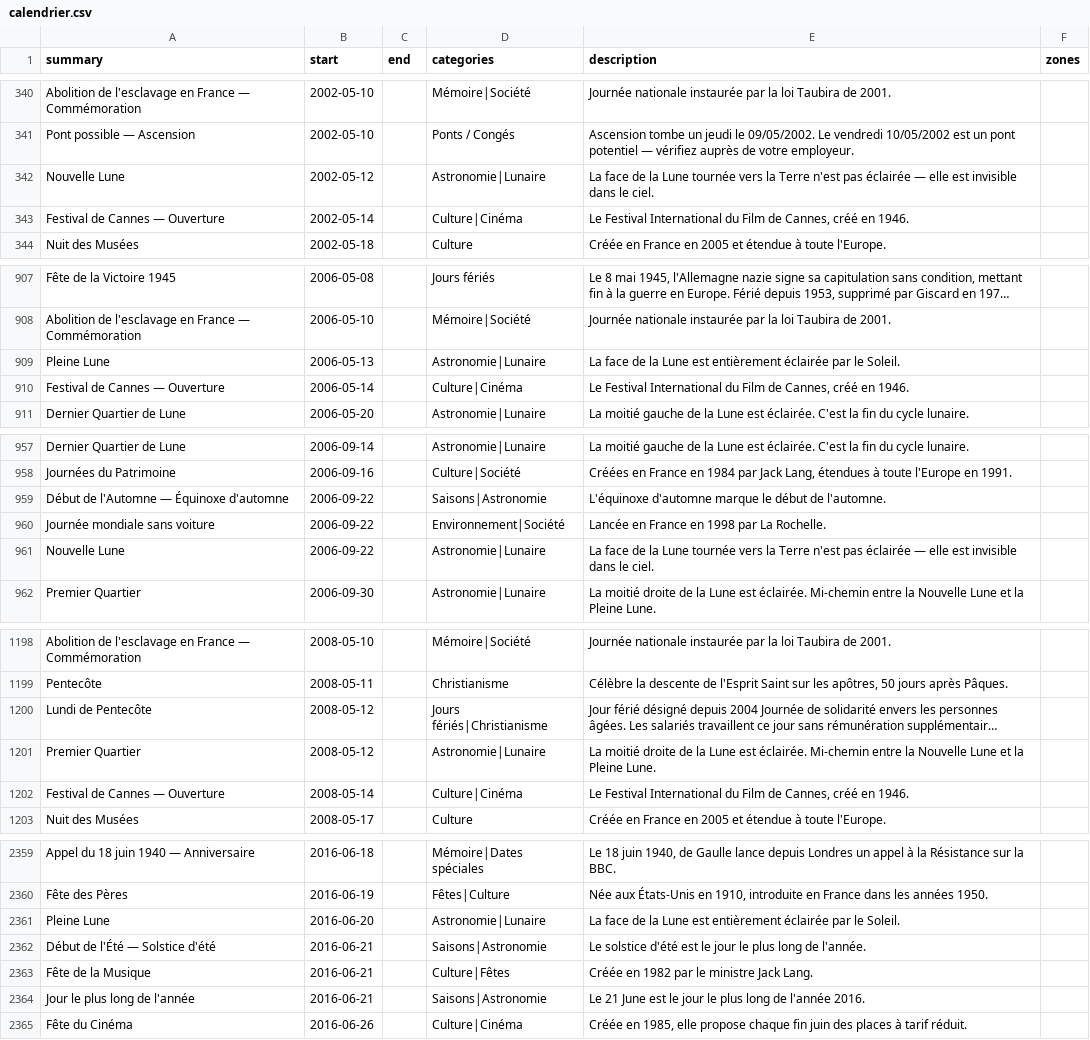
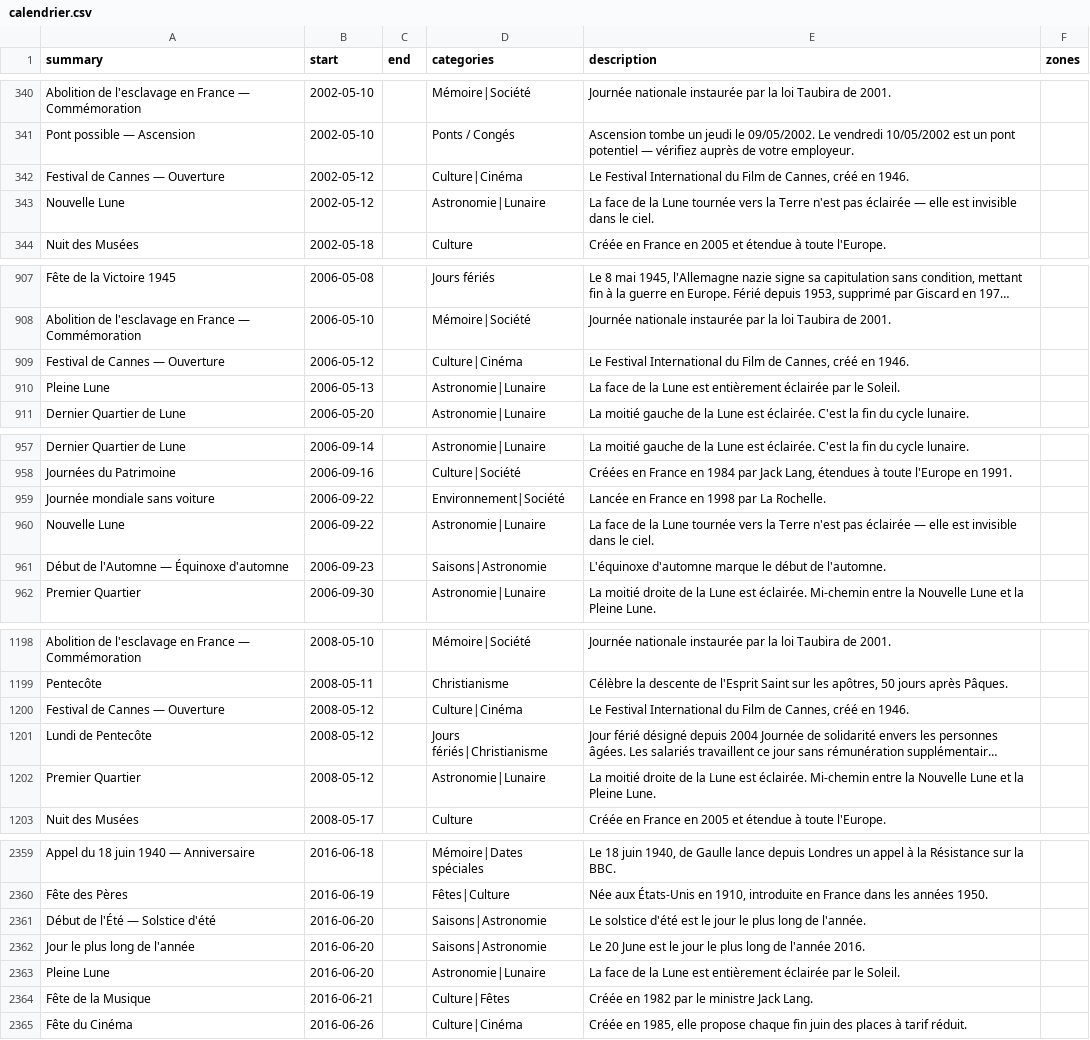
Before and after one commit to TiboTsr/calendrier-france-ics, a CSV file: calendrier.csv, drawn as a sheet; only a part is shown, gaps mark what is left out; long unchanged cells end in …; removed rows and columns are numbered as before the commit, all else as after; the diff covers the shown part only; the diff names each change by its address in the sheet, - before the commit and + after, or states it on an @@ line.

```diff
--- a/calendrier.csv
+++ b/calendrier.csv
+row 342: Festival de Cannes — Ouverture | 2002-05-12 |  | Culture|Cinéma | Le Festival International du Film de Cannes, créé en 1946.
-row 343: Festival de Cannes — Ouverture | 2002-05-14 |  | Culture|Cinéma | Le Festival International du Film de Cannes, créé en 1946.
+row 909: Festival de Cannes — Ouverture | 2006-05-12 |  | Culture|Cinéma | Le Festival International du Film de Cannes, créé en 1946.
-row 910: Festival de Cannes — Ouverture | 2006-05-14 |  | Culture|Cinéma | Le Festival International du Film de Cannes, créé en 1946.
-row 959: Début de l'Automne — Équinoxe d'automne | 2006-09-22 |  | Saisons|Astronomie | L'équinoxe d'automne marque le début de l'automne.
+row 961: Début de l'Automne — Équinoxe d'automne | 2006-09-23 |  | Saisons|Astronomie | L'équinoxe d'automne marque le début de l'automne.
+row 1200: Festival de Cannes — Ouverture | 2008-05-12 |  | Culture|Cinéma | Le Festival International du Film de Cannes, créé en 1946.
-row 1202: Festival de Cannes — Ouverture | 2008-05-14 |  | Culture|Cinéma | Le Festival International du Film de Cannes, créé en 1946.
+row 2361: Début de l'Été — Solstice d'été | 2016-06-20 |  | Saisons|Astronomie | Le solstice d'été est le jour le plus long de l'année.
+row 2362: Jour le plus long de l'année | 2016-06-20 |  | Saisons|Astronomie | Le 20 June est le jour le plus long de l'année 2016.
-row 2362: Début de l'Été — Solstice d'été | 2016-06-21 |  | Saisons|Astronomie | Le solstice d'été est le jour le plus long de l'année.
-row 2364: Jour le plus long de l'année | 2016-06-21 |  | Saisons|Astronomie | Le 21 June est le jour le plus long de l'année 2016.
```
Also changed, not shown: 15 added rows, 15 removed rows and 27 edited cells elsewhere in this file, 11 other files.
